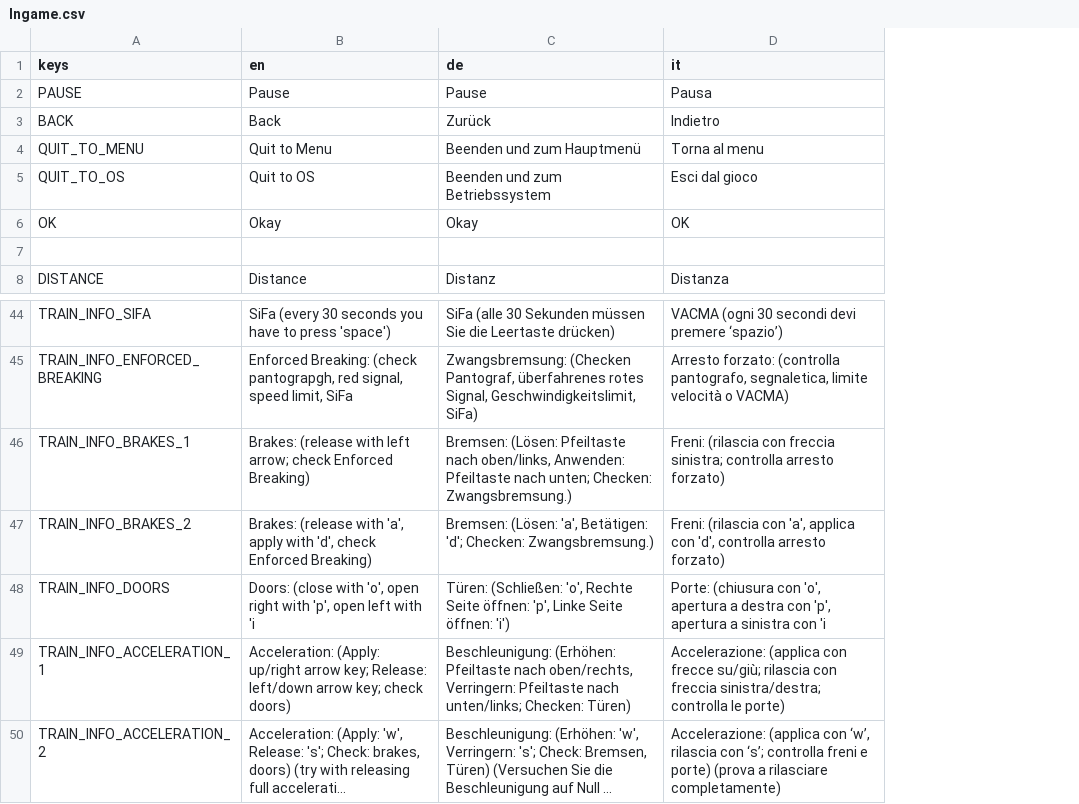
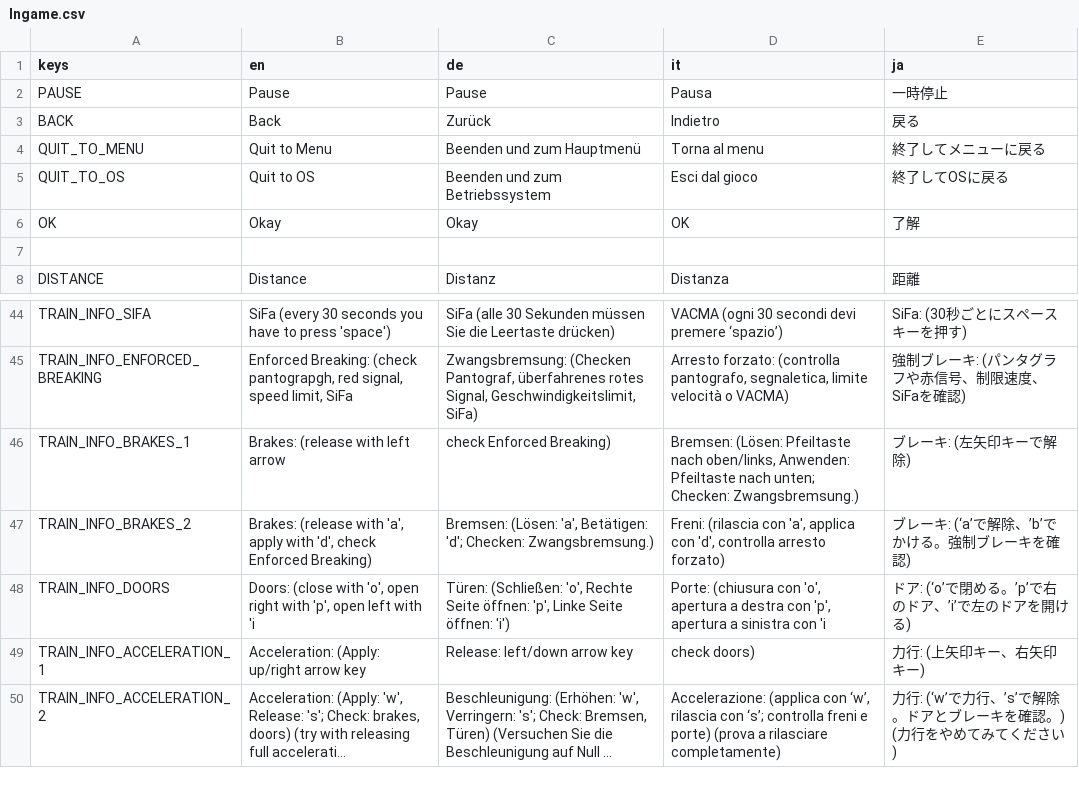
Before and after one commit to Libre-TrainSim/Libre-TrainSim, a CSV file: src/Translations/Ingame.csv, drawn as a sheet; only a part is shown, gaps mark what is left out; long unchanged cells end in …; the diff names each change by its address in the sheet, - before the commit and + after, or states it on an @@ line.

Commit message:
Adding Japanese Translation (#66) Thanks to paontv!

```diff
--- a/src/Translations/Ingame.csv
+++ b/src/Translations/Ingame.csv
+column E (ja), rows 2-8: 一時停止 | 戻る | 終了してメニューに戻る | 終了してOSに戻る | 了解 |  | 距離; rows 44-50: SiFa: (30秒ごとにスペースキーを押す) | 強制ブレーキ: (パンタグラフや赤信号、制限速度、SiFaを確認) | ブレーキ: (左矢印キーで解除) | ブレーキ: (‘a’で解除、’b’でかける。強制ブレーキを確認) | ドア: (‘o’で閉める。’p’で右のドア、’i’で左のドアを開ける) | 力行: (上矢印キー、右矢印キー) | 力行: (‘w’で力行、’s’で解除。ドアとブレーキを確認。) (力行をやめてみてください)
-B46 (en): Brakes: (release with left arrow; check Enforced Breaking)
+B46 (en): Brakes: (release with left arrow
-C46 (de): Bremsen: (Lösen: Pfeiltaste nach oben/links, Anwenden: Pfeiltaste nach unten; Checken: Zwangsbremsung.)
+C46 (de): check Enforced Breaking)
-D46 (it): Freni: (rilascia con freccia sinistra; controlla arresto forzato)
+D46 (it): Bremsen: (Lösen: Pfeiltaste nach oben/links, Anwenden: Pfeiltaste nach unten; Checken: Zwangsbremsung.)
-B49 (en): …up/right arrow key; Release: left/down arrow key; check doors)
+B49 (en): …up/right arrow key
-C49 (de): Beschleunigung: (Erhöhen: Pfeiltaste nach oben/rechts, Verringern: Pfeiltaste nach unten/links; Checken: Türen)
+C49 (de): Release: left/down arrow key
-D49 (it): Accelerazione: (applica con frecce su/giù; rilascia con freccia sinistra/destra; controlla le porte)
+D49 (it): check doors)
```
Also changed, not shown: src/Translations/MainMenu.csv, 11 other files.
